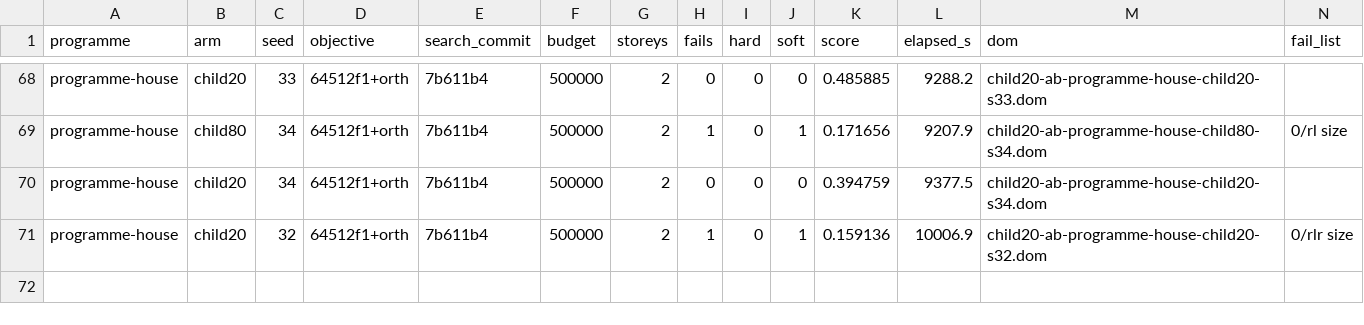
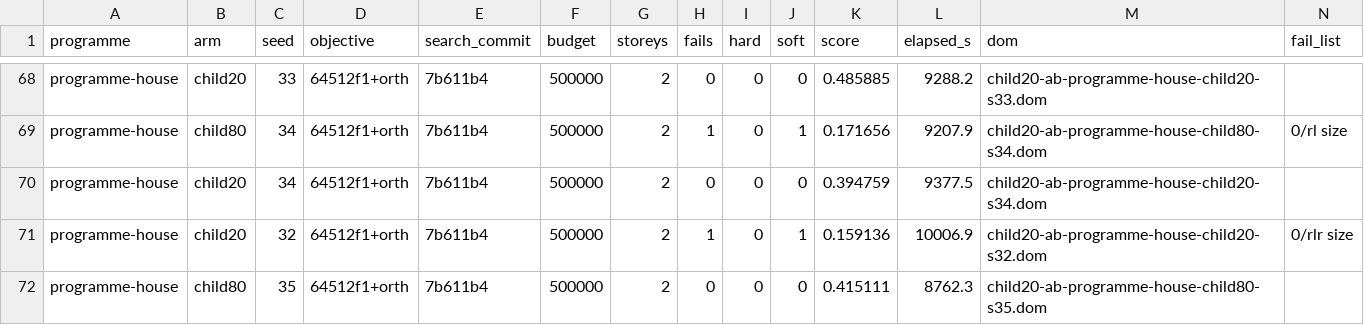
Before and after one commit to brunopostle/homemaker-layout, a TSV file: experiments/results/child20_ab.tsv, drawn as a sheet; only a part is shown, gaps mark what is left out; the diff names each change by its address in the sheet, - before the commit and + after, or states it on an @@ line.

```diff
--- a/experiments/results/child20_ab.tsv
+++ b/experiments/results/child20_ab.tsv
+row 72: programme-house | child80 | 35 | 64512f1+orth | 7b611b4 | 500000 | 2 | 0 | 0 | 0 | 0.415111 | 8762.3 | child20-ab-programme-house-child80-s35.dom
```
Also changed, not shown: 1 other file.
